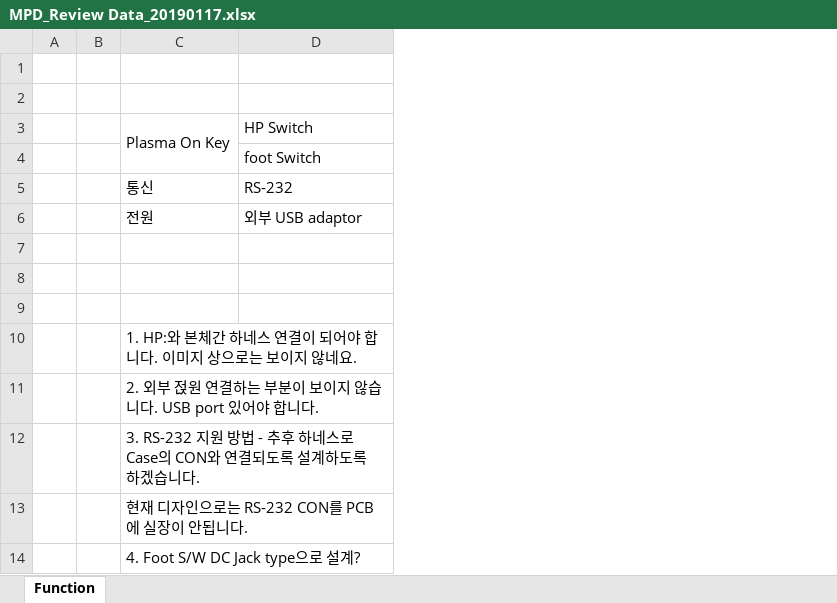
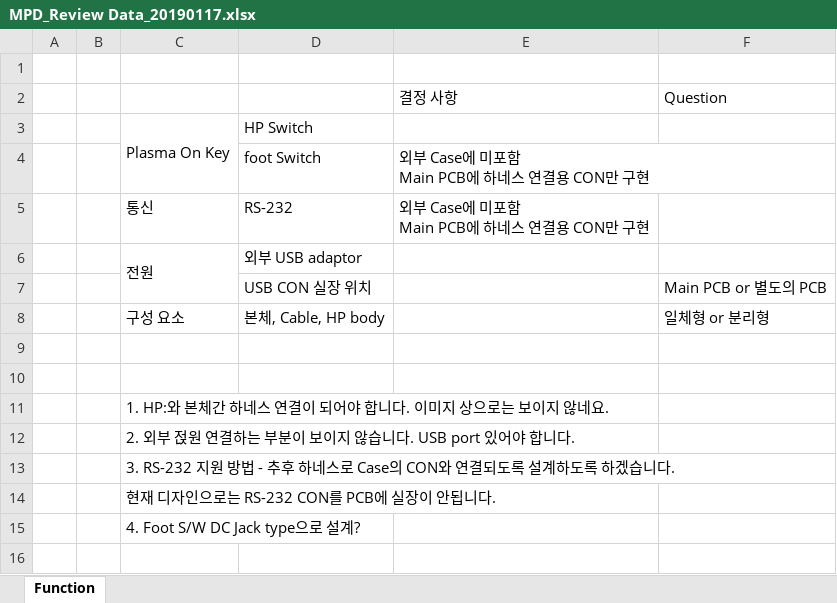
Before and after one commit to ArvidJoung/Plasma_Generator, an Excel workbook: 2_Micro_Plasma_Dispenser/MPD_Review Data_20190117.xlsx, sheet Function, drawn as a sheet; values as stored, in another font and other column widths than the file's, no borders; ↵ is a line break in a cell; the diff names each change by its address in the sheet, - before the commit and + after, or states it on an @@ line.

```diff
--- a/2_Micro_Plasma_Dispenser/MPD_Review Data_20190117.xlsx (sheet Function)
+++ b/2_Micro_Plasma_Dispenser/MPD_Review Data_20190117.xlsx (sheet Function)
+column E, rows 2-5: 결정 사항 |  | 외부 Case에 미포함 ↵ Main PCB에 하네스 연결용 CON만 구현 | 외부 Case에 미포함 ↵ Main PCB에 하네스 연결용 CON만 구현
+column F, rows 2-7: Question |  |  |  |  | Main PCB or 별도의 PCB
-row 2: (empty)
+row 2:  |  |  |  | 결정 사항 | Question
+C6:C7 merged
-row 7: (empty)
+row 7:  |  |  | USB CON 실장 위치 |  | Main PCB or 별도의 PCB
+row 8:  |  | 구성 요소 | 본체, Cable, HP body |  | 일체형 or 분리형
```
Also changed, not shown: Plasma Project schedule V1.0.xlsx.
